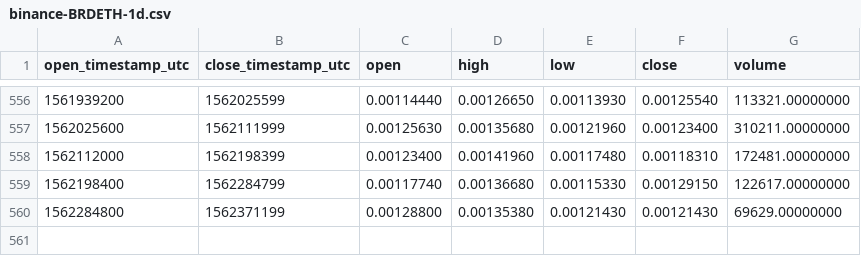
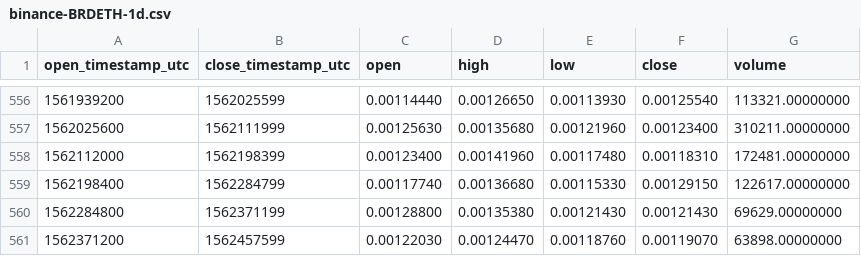
Before and after one commit to cryptobigbro/binance-BRDETH, a CSV file: binance-BRDETH-1d.csv, drawn as a sheet; only a part is shown, gaps mark what is left out.

Commit message:
Update OHLCV data.

```diff
--- a/binance-BRDETH-1d.csv
+++ b/binance-BRDETH-1d.csv
@@ -560 +560,2 @@ open_timestamp_utc,close_timestamp_utc,open,high,low,close,volume
 1562284800,1562371199,0.00128800,0.00135380,0.00121430,0.00121430,69629.00000000
+1562371200,1562457599,0.00122030,0.00124470,0.00118760,0.00119070,63898.00000000
```
Also changed, not shown: 1 other file.
